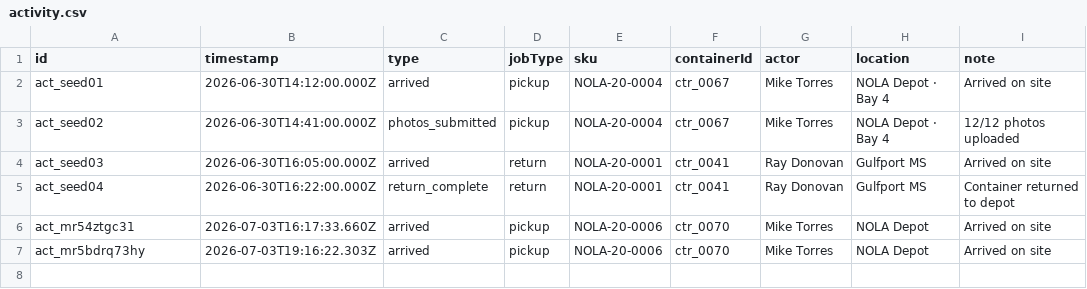
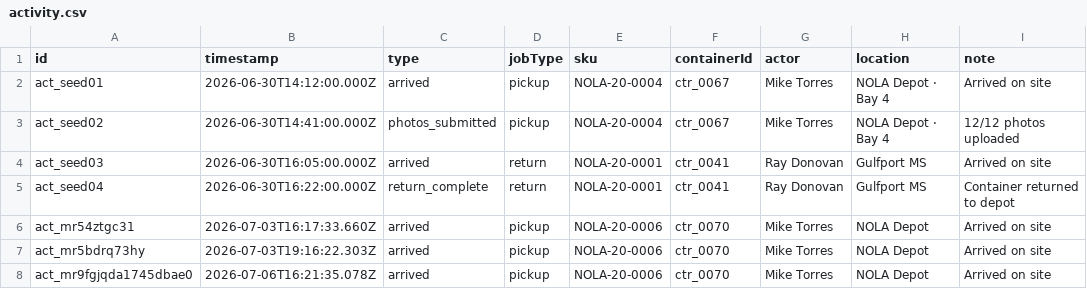
Before and after one commit to TimToolman/SteelBox, a CSV file: apps/api/data/activity.csv, drawn as a sheet.

```diff
--- a/apps/api/data/activity.csv
+++ b/apps/api/data/activity.csv
@@ -7 +7,2 @@ act_mr54ztgc31,2026-07-03T16:17:33.660Z,arrived,pickup,NOLA-20-0006,ctr_0070,Mik
 act_mr5bdrq73hy,2026-07-03T19:16:22.303Z,arrived,pickup,NOLA-20-0006,ctr_0070,Mike Torres,NOLA Depot,Arrived on site
+act_mr9fgjqda1745dbae0,2026-07-06T16:21:35.078Z,arrived,pickup,NOLA-20-0006,ctr_0070,Mike Torres,NOLA Depot,Arrived on site
```
Also changed, not shown: apps/api/data/depots.csv, apps/api/data/drivers.csv, 12 other files.
